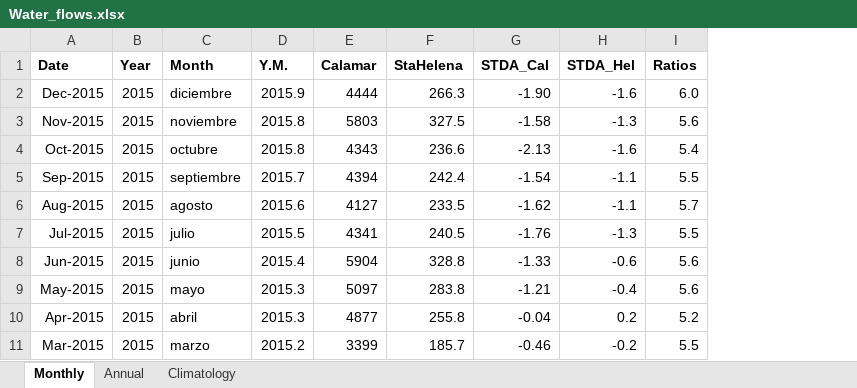
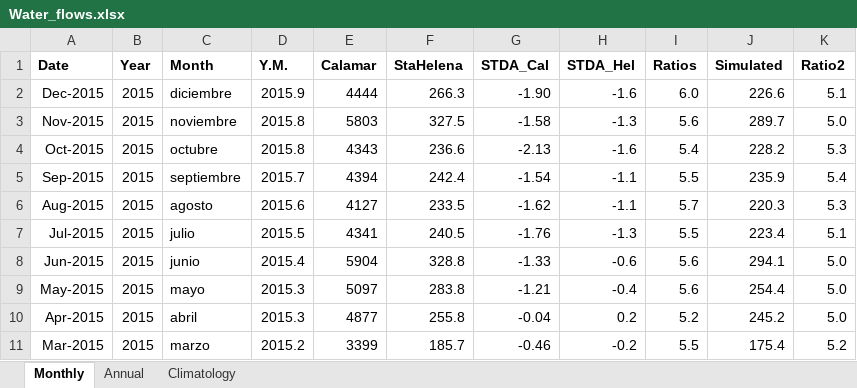
Before and after one commit to luislizcano/Coral-growth-varadero, an Excel workbook: Envdata_raw/Water_flows.xlsx, sheet Monthly, drawn as a sheet; only a part is shown; values as stored, in another font and other column widths than the file's, no borders; charts and pictures not drawn; the diff names each change by its address in the sheet, - before the commit and + after, or states it on an @@ line.

```diff
--- a/Envdata_raw/Water_flows.xlsx (sheet Monthly)
+++ b/Envdata_raw/Water_flows.xlsx (sheet Monthly)
+column J (Simulated), rows 2-11: 226.6 | 289.7 | 228.2 | 235.9 | 220.3 | 223.4 | 294.1 | 254.4 | 245.2 | 175.4
+column K (Ratio2), rows 2-11: 5.1 | 5.0 | 5.3 | 5.4 | 5.3 | 5.1 | 5.0 | 5.0 | 5.0 | 5.2
```
Also changed, not shown: sheet Climatology, sheet Annual, charts or pictures, 14 other files.
